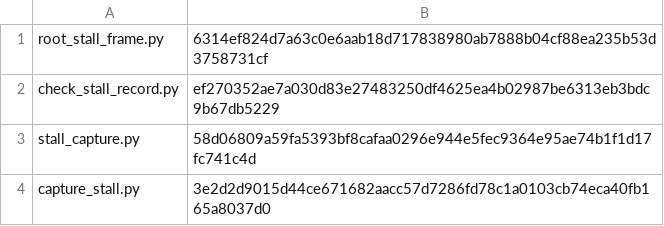
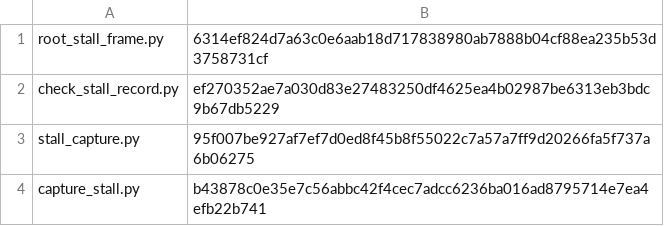
Before and after one commit to forge-trust/AppSurface, a TSV file: .github/issue779-checkpoint1/procedures/n11/parser-pins.tsv, drawn as a sheet.

```diff
--- a/.github/issue779-checkpoint1/procedures/n11/parser-pins.tsv
+++ b/.github/issue779-checkpoint1/procedures/n11/parser-pins.tsv
@@ -2,3 +2,3 @@ root_stall_frame.py	6314ef824d7a63c0e6aab18d717838980ab7888b04cf88ea235b53d37587
 check_stall_record.py	ef270352ae7a030d83e27483250df4625ea4b02987be6313eb3bdc9b67db5229
-stall_capture.py	58d06809a59fa5393bf8cafaa0296e944e5fec9364e95ae74b1f1d17fc741c4d
-capture_stall.py	3e2d2d9015d44ce671682aacc57d7286fd78c1a0103cb74eca40fb165a8037d0
+stall_capture.py	95f007be927af7ef7d0ed8f45b8f55022c7a57a7ff9d20266fa5f737a6b06275
+capture_stall.py	b43878c0e35e7c56abbc42f4cec7adcc6236ba016ad8795714e7ea4efb22b741
```
Also changed, not shown: 11 other files.
